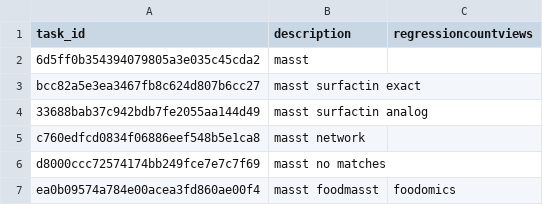
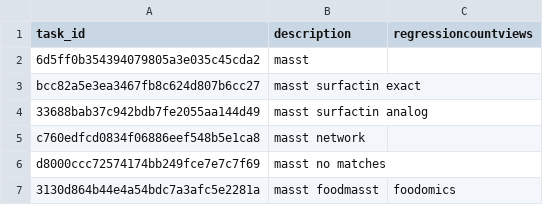
Before and after one commit to CCMS-UCSD/GNPS_Workflows, a CSV file: search_single_spectrum/test-integration-workflow/test_tasks.csv, drawn as a sheet.

Commit message:
revising testing

```diff
--- a/search_single_spectrum/test-integration-workflow/test_tasks.csv
+++ b/search_single_spectrum/test-integration-workflow/test_tasks.csv
@@ -6,2 +6,2 @@ c760edfcd0834f06886eef548b5e1ca8,masst network,
 d8000ccc72574174bb249fce7e7c7f69,masst no matches,
-ea0b09574a784e00acea3fd860ae00f4,masst foodmasst,foodomics
+3130d864b44e4a54bdc7a3afc5e2281a,masst foodmasst,foodomics
```
